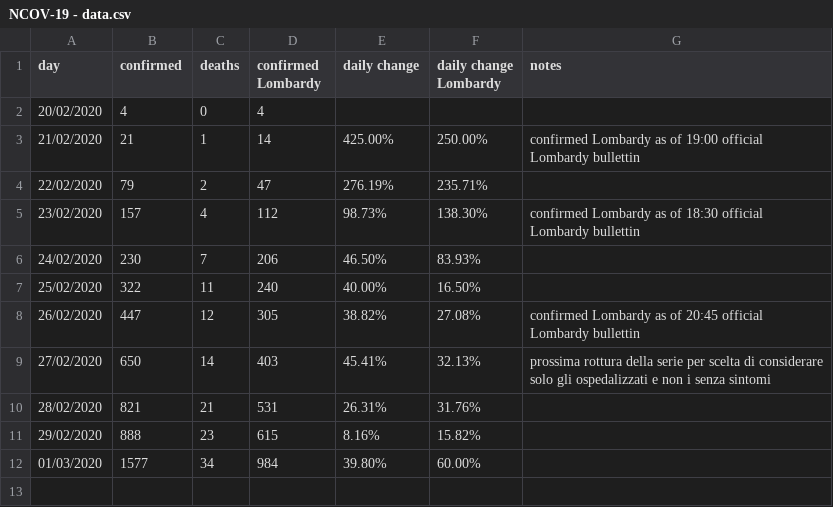
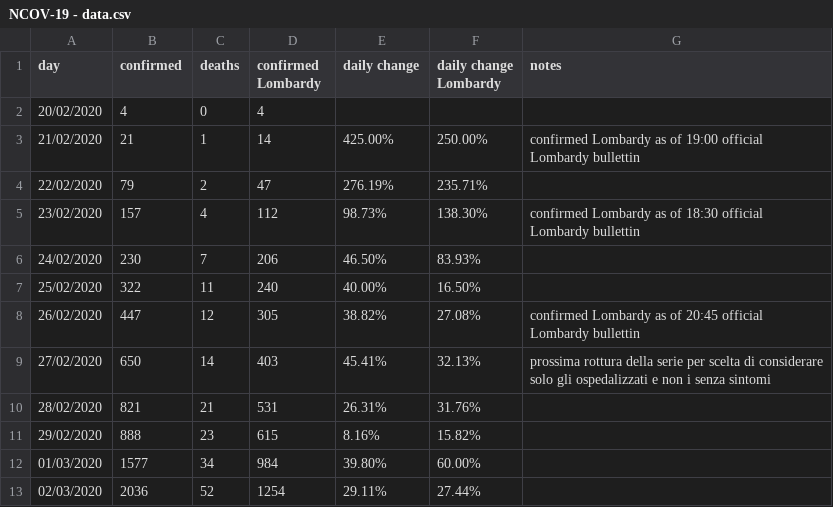
Before and after one commit to AndreaCirilloAC/acsblog, a CSV file: static/NCOV-19 - data.csv, drawn as a sheet; the diff names each change by its address in the sheet, - before the commit and + after, or states it on an @@ line.

Commit message:
Update NCOV-19 - data.csv

```diff
--- a/static/NCOV-19 - data.csv
+++ b/static/NCOV-19 - data.csv
+row 13: 02/03/2020 | 2036 | 52 | 1254 | 29.11% | 27.44%
```
